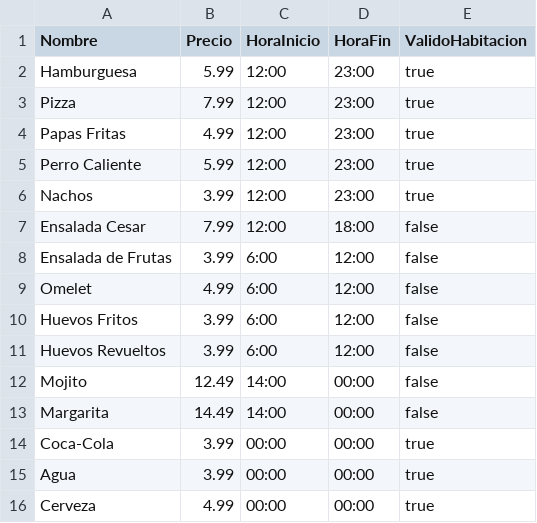
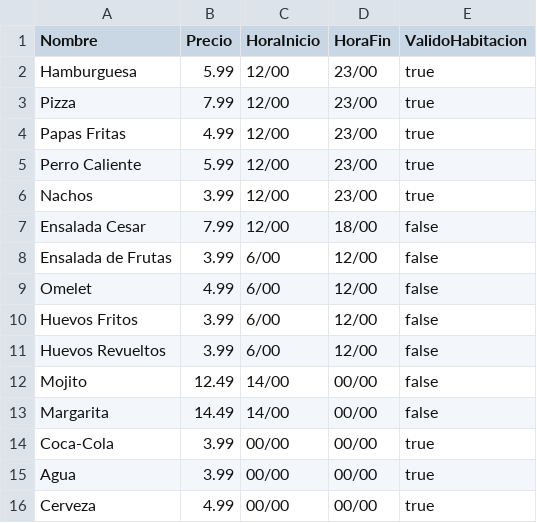
Before and after one commit to DPOO-20231-SHernandez-JRodriguez-NPrada/Proyecto-1, a CSV file: Entrega 3/Data/Menu.csv, drawn as a sheet.

```diff
--- a/Entrega 3/Data/Menu.csv
+++ b/Entrega 3/Data/Menu.csv
@@ -1,16 +1,16 @@
 Nombre,Precio,HoraInicio,HoraFin,ValidoHabitacion
-Hamburguesa,5.99,12:00,23:00,true
-Pizza,7.99,12:00,23:00,true
-Papas Fritas,4.99,12:00,23:00,true
-Perro Caliente,5.99,12:00,23:00,true
-Nachos,3.99,12:00,23:00,true
-Ensalada Cesar,7.99,12:00,18:00,false
-Ensalada de Frutas,3.99,6:00,12:00,false
-Omelet,4.99,6:00,12:00,false
-Huevos Fritos,3.99,6:00,12:00,false
-Huevos Revueltos,3.99,6:00,12:00,false
-Mojito,12.49,14:00,00:00,false
-Margarita,14.49,14:00,00:00,false
-Coca-Cola,3.99,00:00,00:00,true
-Agua,3.99,00:00,00:00,true
-Cerveza,4.99,00:00,00:00,true
+Hamburguesa,5.99,12/00,23/00,true
+Pizza,7.99,12/00,23/00,true
+Papas Fritas,4.99,12/00,23/00,true
+Perro Caliente,5.99,12/00,23/00,true
+Nachos,3.99,12/00,23/00,true
+Ensalada Cesar,7.99,12/00,18/00,false
+Ensalada de Frutas,3.99,6/00,12/00,false
+Omelet,4.99,6/00,12/00,false
+Huevos Fritos,3.99,6/00,12/00,false
+Huevos Revueltos,3.99,6/00,12/00,false
+Mojito,12.49,14/00,00/00,false
+Margarita,14.49,14/00,00/00,false
+Coca-Cola,3.99,00/00,00/00,true
+Agua,3.99,00/00,00/00,true
+Cerveza,4.99,00/00,00/00,true
```
Also changed, not shown: Entrega 3/Data/Reservas/HabitacionesReservaServicios/EB501_1000300585.csv, Entrega 3/Data/Reservas/HabitacionesReservaServicios/EC301_51467642.csv, 11 other files.
